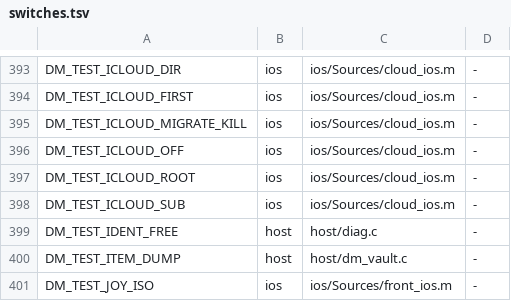
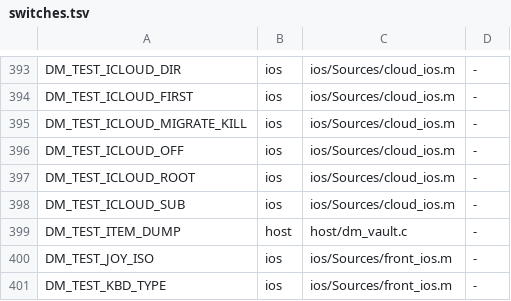
Before and after one commit to PowerBeef/d2r-metal, a TSV file: dm/switches.tsv, drawn as a sheet; only a part is shown, gaps mark what is left out; the shorter side is filled out with more unchanged rows.

```diff
--- a/dm/switches.tsv
+++ b/dm/switches.tsv
@@ -398,3 +398,2 @@ DM_TEST_ICLOUD_ROOT	ios	ios/Sources/cloud_ios.m	-
 DM_TEST_ICLOUD_SUB	ios	ios/Sources/cloud_ios.m	-
-DM_TEST_IDENT_FREE	host	host/diag.c	-
 DM_TEST_ITEM_DUMP	host	host/dm_vault.c	-
```
Also changed, not shown: dm/i18n/ui_text.tsv, 16 other files.
